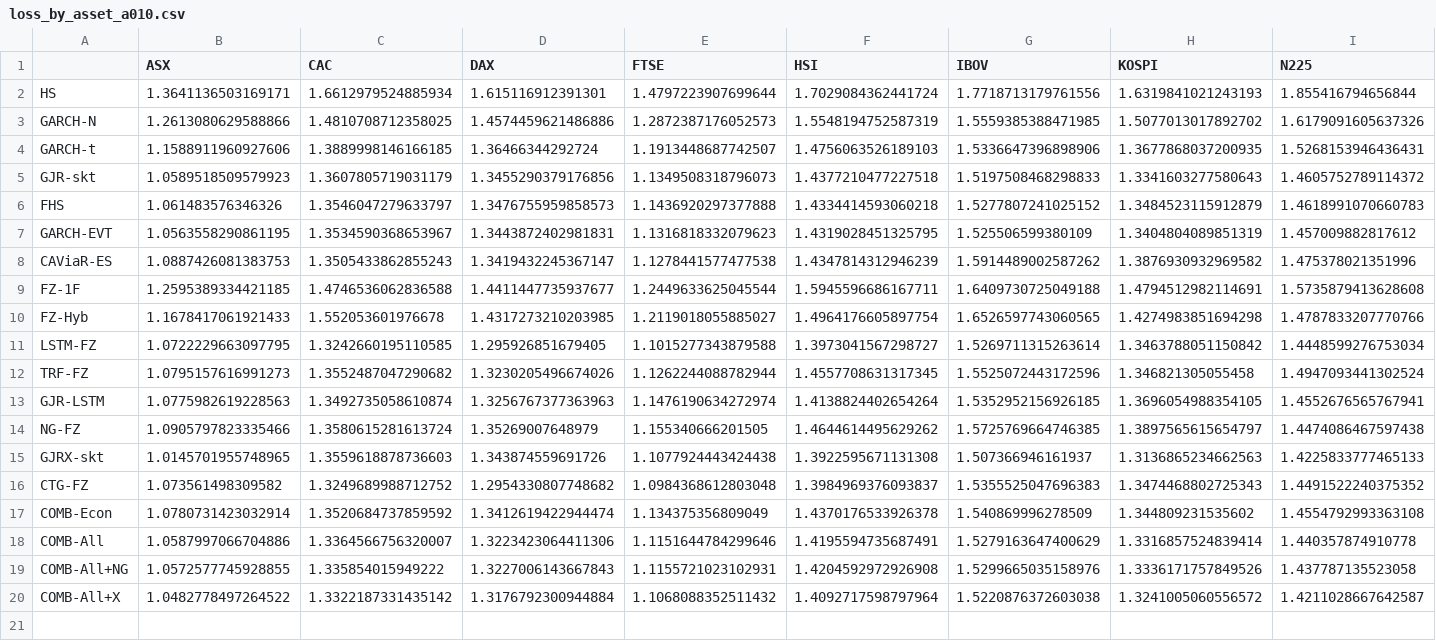
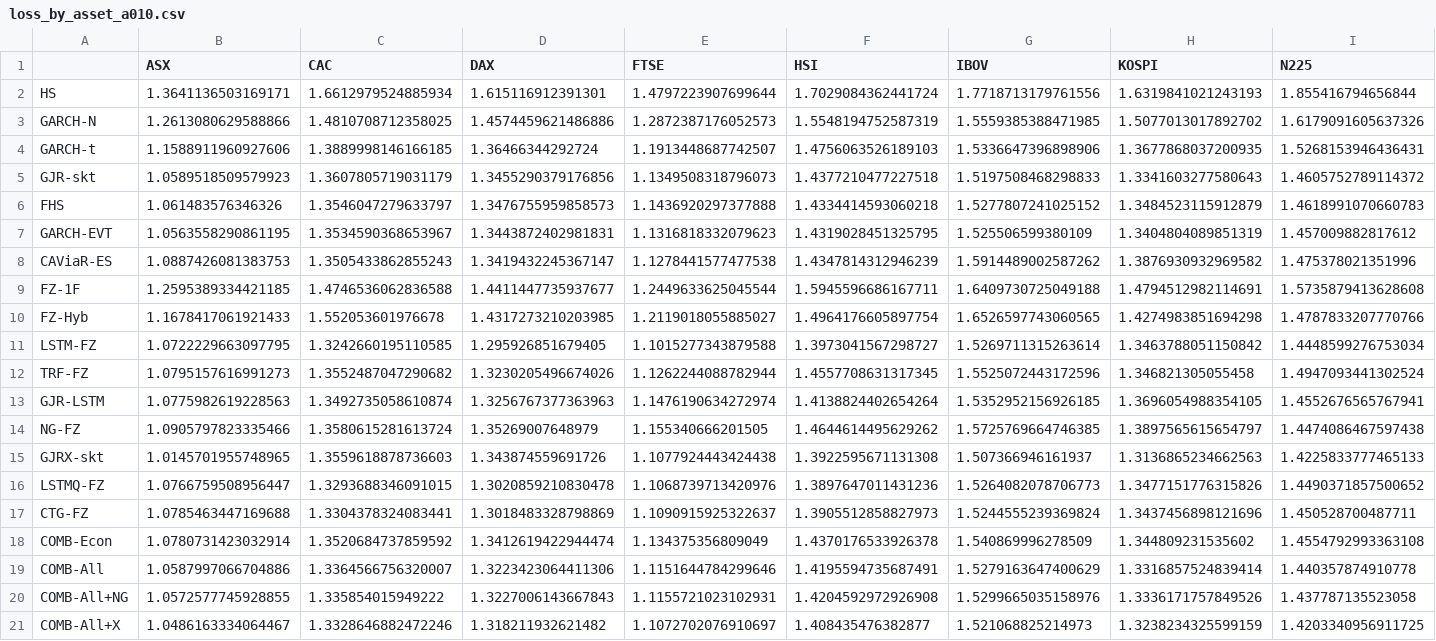
Before and after one commit to mayur-agrawal-iitk/learning-the-tail, a CSV file: results/main/tables/paper2/loss_by_asset_a010.csv, drawn as a sheet; only a part is shown; addresses are those after the commit; rows hold the shown columns only; the diff covers the shown part only; the diff names each change by its address in the sheet, - before the commit and + after, or states it on an @@ line.

```diff
--- a/results/main/tables/paper2/loss_by_asset_a010.csv
+++ b/results/main/tables/paper2/loss_by_asset_a010.csv
+row 16: LSTMQ-FZ | 1.0766759508956447 | 1.3293688346091015 | 1.3020859210830478 | 1.1068739713420976 | 1.3897647011431236 | 1.5264082078706773 | 1.3477151776315826 | 1.4490371857500652
-B17 (ASX): 1.073561498309582
+B17 (ASX): 1.0785463447169688
-C17 (CAC): 1.3249689988712752
+C17 (CAC): 1.3304378324083441
-D17 (DAX): 1.2954330807748682
+D17 (DAX): 1.3018483328798869
-E17 (FTSE): 1.0984368612803048
+E17 (FTSE): 1.1090915925322637
-F17 (HSI): 1.3984969376093837
+F17 (HSI): 1.3905512858827973
-G17 (IBOV): 1.5355525047696383
+G17 (IBOV): 1.5244555239369824
-H17 (KOSPI): 1.3474468802725343
+H17 (KOSPI): 1.3437456898121696
-I17 (N225): 1.4491522240375352
+I17 (N225): 1.450528700487711
-B21 (ASX): 1.0482778497264522
+B21 (ASX): 1.0486163334064467
-C21 (CAC): 1.3322187331435142
+C21 (CAC): 1.3328646882472246
-D21 (DAX): 1.3176792300944884
+D21 (DAX): 1.318211932621482
-E21 (FTSE): 1.1068088352511432
+E21 (FTSE): 1.1072702076910697
-F21 (HSI): 1.4092717598797964
+F21 (HSI): 1.408435476382877
-G21 (IBOV): 1.5220876372603038
+G21 (IBOV): 1.521068825214973
-H21 (KOSPI): 1.3241005060556572
+H21 (KOSPI): 1.3238234325599159
-I21 (N225): 1.4211028667642587
+I21 (N225): 1.4203340956911725
```
Also changed, not shown: 8 edited cells elsewhere in this file, results/main/tables/paper2/hypotheses.csv, results/main/tables/paper2/loss_by_asset_a025.csv, 44 other files.
